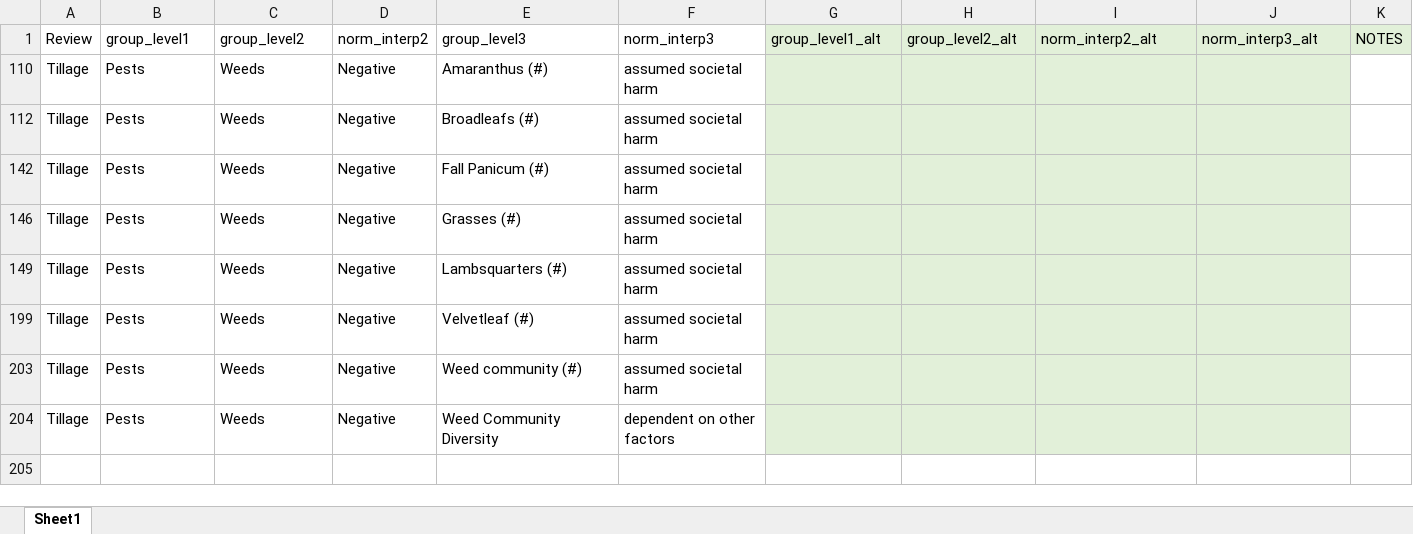
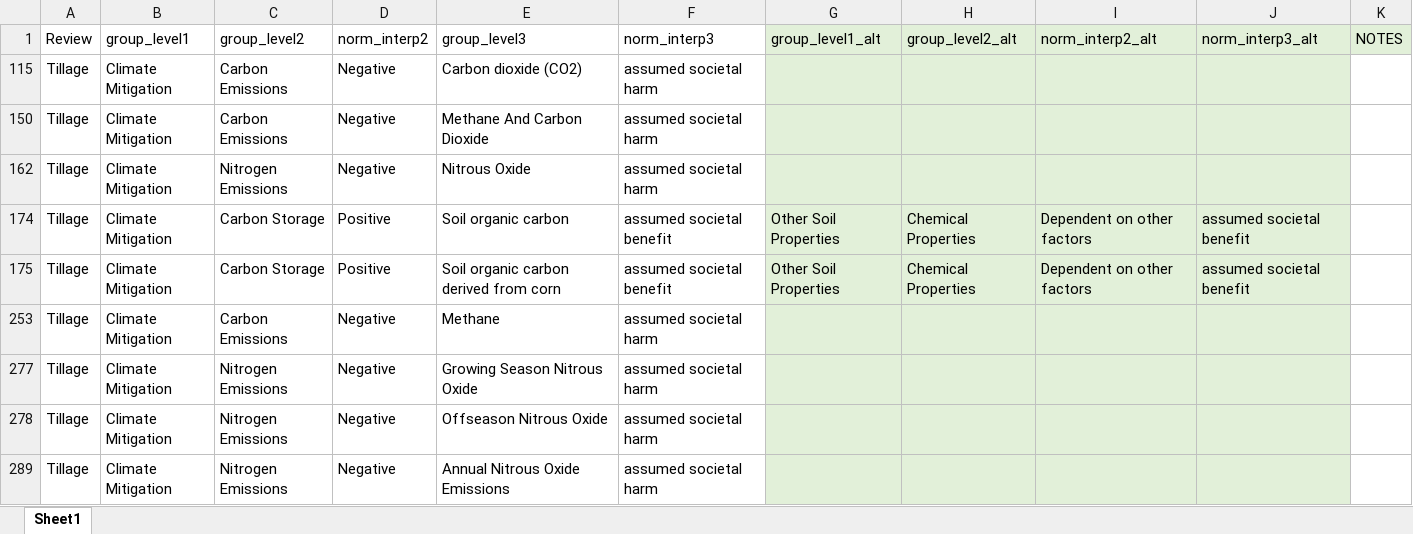
Before and after one commit to swood-ecology/AgEvidence, an Excel workbook: data/normative-effects.xlsx, sheet Sheet1, drawn as a sheet; values as stored, in another font and other column widths than the file's, no borders; removed rows and columns are numbered as before the commit, all else as after; the diff names each change by its address in the sheet, - before the commit and + after, or states it on an @@ line.

Commit message:
New data update

```diff
--- a/data/normative-effects.xlsx (sheet Sheet1)
+++ b/data/normative-effects.xlsx (sheet Sheet1)
-B115 (group_level1): Pests
+B115 (group_level1): Climate Mitigation
-C115 (group_level2): Weeds
+C115 (group_level2): Carbon Emissions
-E115 (group_level3): Amaranthus (#)
+E115 (group_level3): Carbon dioxide (CO2)
-B150 (group_level1): Pests
+B150 (group_level1): Climate Mitigation
-C150 (group_level2): Weeds
+C150 (group_level2): Carbon Emissions
-E150 (group_level3): Broadleafs (#)
+E150 (group_level3): Methane And Carbon Dioxide
-B162 (group_level1): Pests
+B162 (group_level1): Climate Mitigation
-C162 (group_level2): Weeds
+C162 (group_level2): Nitrogen Emissions
-E162 (group_level3): Fall Panicum (#)
+E162 (group_level3): Nitrous Oxide
@@ row 174 unhidden: Tillage | Climate Mitigation | Carbon Storage | Positive | Soil organic carbon | assumed societal benefit | Other Soil Properties | Chemical Properties | Dependent on other factors | assumed societal benefit @@
@@ row 175 unhidden: Tillage | Climate Mitigation | Carbon Storage | Positive | Soil organic carbon derived from corn | assumed societal benefit | Other Soil Properties | Chemical Properties | Dependent on other factors | assumed societal benefit @@
-B253 (group_level1): Pests
+B253 (group_level1): Climate Mitigation
-C253 (group_level2): Weeds
+C253 (group_level2): Carbon Emissions
-E253 (group_level3): Grasses (#)
+E253 (group_level3): Methane
-B277:B278 (group_level1): Pests
+B277:B278 (group_level1): Climate Mitigation
-C277:C278 (group_level2): Weeds
+C277:C278 (group_level2): Nitrogen Emissions
-E277 (group_level3): Lambsquarters (#)
+E277 (group_level3): Growing Season Nitrous Oxide
-E278 (group_level3): Velvetleaf (#)
+E278 (group_level3): Offseason Nitrous Oxide
-B289 (group_level1): Pests
+B289 (group_level1): Climate Mitigation
-C289 (group_level2): Weeds
+C289 (group_level2): Nitrogen Emissions
-E289 (group_level3): Weed community (#)
+E289 (group_level3): Annual Nitrous Oxide Emissions
@@ row 204 hidden: Tillage | Pests | Weeds | Negative | Weed Community Diversity | dependent on other factors @@
```
Also changed, not shown: hidden cells, 18 other files.
